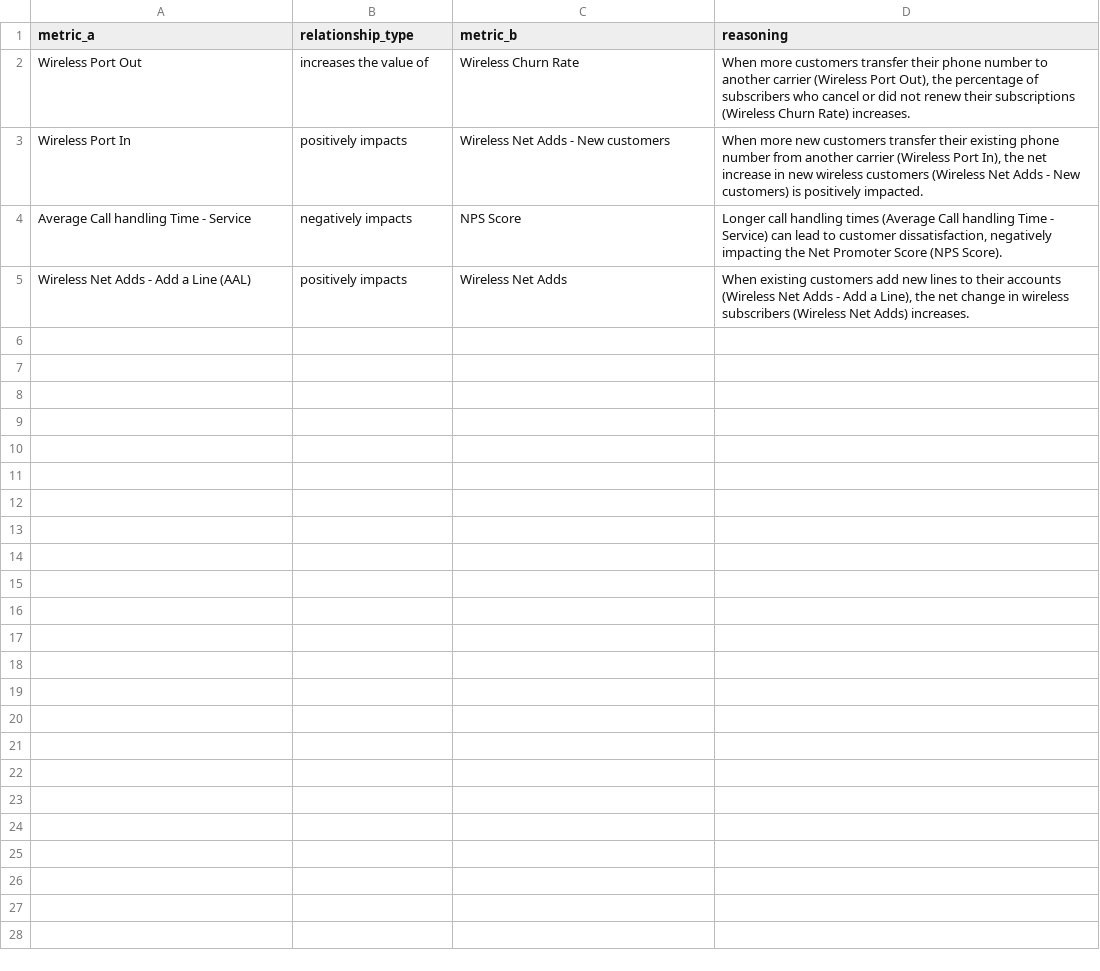
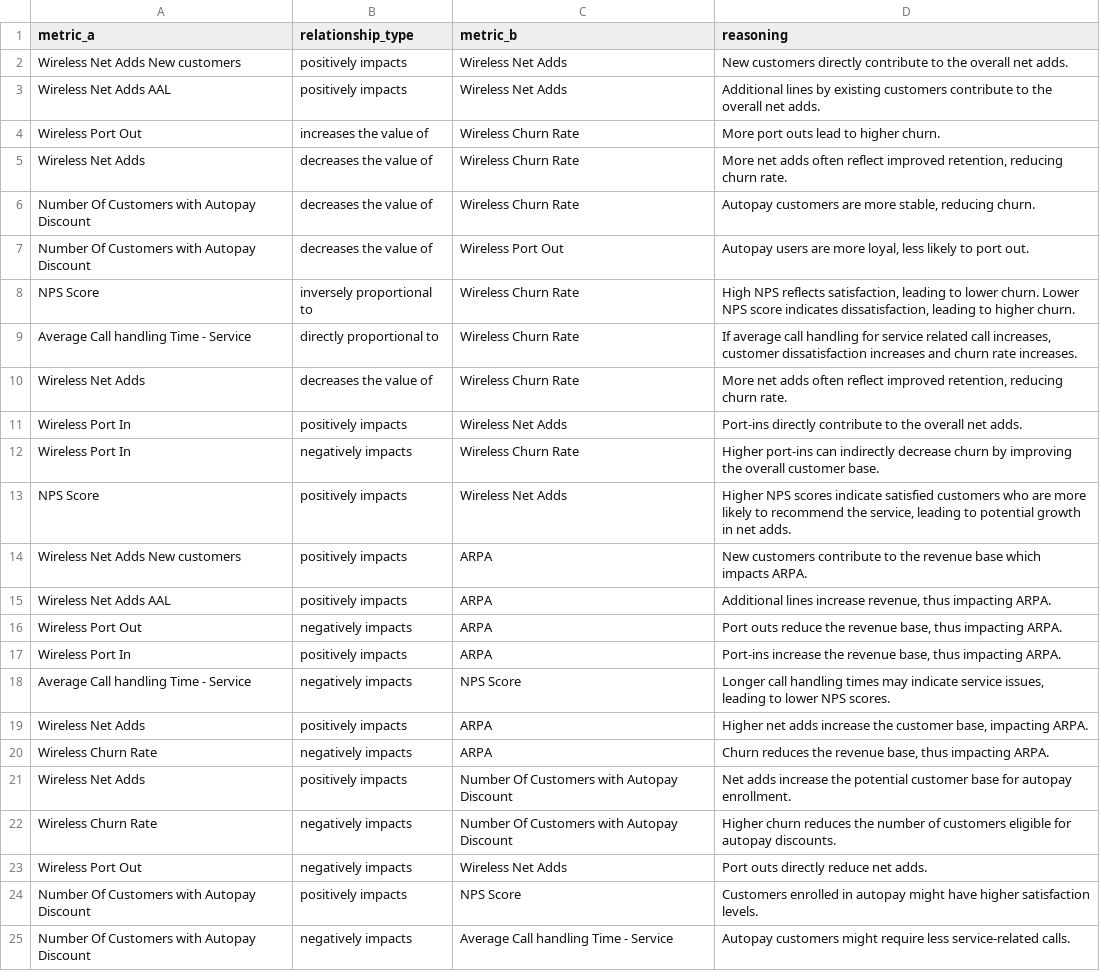
Before and after one commit to bvrgsk18/ontometrics3, a CSV file: data/test_telecom_metric_relationships.csv, drawn as a sheet.

```diff
--- a/data/test_telecom_metric_relationships.csv
+++ b/data/test_telecom_metric_relationships.csv
@@ -1,5 +1,25 @@
 metric_a,relationship_type,metric_b,reasoning
-Wireless Port Out,increases the value of,Wireless Churn Rate,"When more customers transfer their phone number to another carrier (Wireless Port Out), the percentage of subscribers who cancel or did not renew their subscriptions (Wireless Churn Rate) increases."
-Wireless Port In,positively impacts,Wireless Net Adds - New customers,"When more new customers transfer their existing phone number from another carrier (Wireless Port In), the net increase in new wireless customers (Wireless Net Adds - New customers) is positively impacted."
-Average Call handling Time - Service,negatively impacts,NPS Score,"Longer call handling times (Average Call handling Time - Service) can lead to customer dissatisfaction, negatively impacting the Net Promoter Score (NPS Score)."
-Wireless Net Adds - Add a Line (AAL),positively impacts,Wireless Net Adds,"When existing customers add new lines to their accounts (Wireless Net Adds - Add a Line), the net change in wireless subscribers (Wireless Net Adds) increases."
+Wireless Net Adds New customers,positively impacts,Wireless Net Adds,New customers directly contribute to the overall net adds.
+Wireless Net Adds AAL,positively impacts,Wireless Net Adds,Additional lines by existing customers contribute to the overall net adds.
+Wireless Port Out,increases the value of,Wireless Churn Rate,More port outs lead to higher churn.
+Wireless Net Adds,decreases the value of,Wireless Churn Rate,"More net adds often reflect improved retention, reducing churn rate."
+Number Of Customers with Autopay Discount,decreases the value of,Wireless Churn Rate,"Autopay customers are more stable, reducing churn."
+Number Of Customers with Autopay Discount,decreases the value of,Wireless Port Out,"Autopay users are more loyal, less likely to port out."
+NPS Score,inversely proportional to,Wireless Churn Rate,"High NPS reflects satisfaction, leading to lower churn. Lower NPS score indicates dissatisfaction, leading to higher churn."
+Average Call handling Time - Service,directly proportional to,Wireless Churn Rate,"If average call handling for service related call increases, customer dissatisfaction increases and churn rate increases."
+Wireless Net Adds,decreases the value of,Wireless Churn Rate,"More net adds often reflect improved retention, reducing churn rate."
+Wireless Port In,positively impacts,Wireless Net Adds,Port-ins directly contribute to the overall net adds.
+Wireless Port In,negatively impacts,Wireless Churn Rate,Higher port-ins can indirectly decrease churn by improving the overall customer base.
+NPS Score,positively impacts,Wireless Net Adds,"Higher NPS scores indicate satisfied customers who are more likely to recommend the service, leading to potential growth in net adds."
+Wireless Net Adds New customers,positively impacts,ARPA,New customers contribute to the revenue base which impacts ARPA.
+Wireless Net Adds AAL,positively impacts,ARPA,"Additional lines increase revenue, thus impacting ARPA."
+Wireless Port Out,negatively impacts,ARPA,"Port outs reduce the revenue base, thus impacting ARPA."
+Wireless Port In,positively impacts,ARPA,"Port-ins increase the revenue base, thus impacting ARPA."
+Average Call handling Time - Service,negatively impacts,NPS Score,"Longer call handling times may indicate service issues, leading to lower NPS scores."
+Wireless Net Adds,positively impacts,ARPA,"Higher net adds increase the customer base, impacting ARPA."
+Wireless Churn Rate,negatively impacts,ARPA,"Churn reduces the revenue base, thus impacting ARPA."
+Wireless Net Adds,positively impacts,Number Of Customers with Autopay Discount,Net adds increase the potential customer base for autopay enrollment.
+Wireless Churn Rate,negatively impacts,Number Of Customers with Autopay Discount,Higher churn reduces the number of customers eligible for autopay discounts.
+Wireless Port Out,negatively impacts,Wireless Net Adds,Port outs directly reduce net adds.
+Number Of Customers with Autopay Discount,positively impacts,NPS Score,Customers enrolled in autopay might have higher satisfaction levels.
+Number Of Customers with Autopay Discount,negatively impacts,Average Call handling Time - Service,Autopay customers might require less service-related calls.
```
Also changed, not shown: data/false_negatives.csv, data/gold_telecom_metric_relationships.csv, 29 other files.
